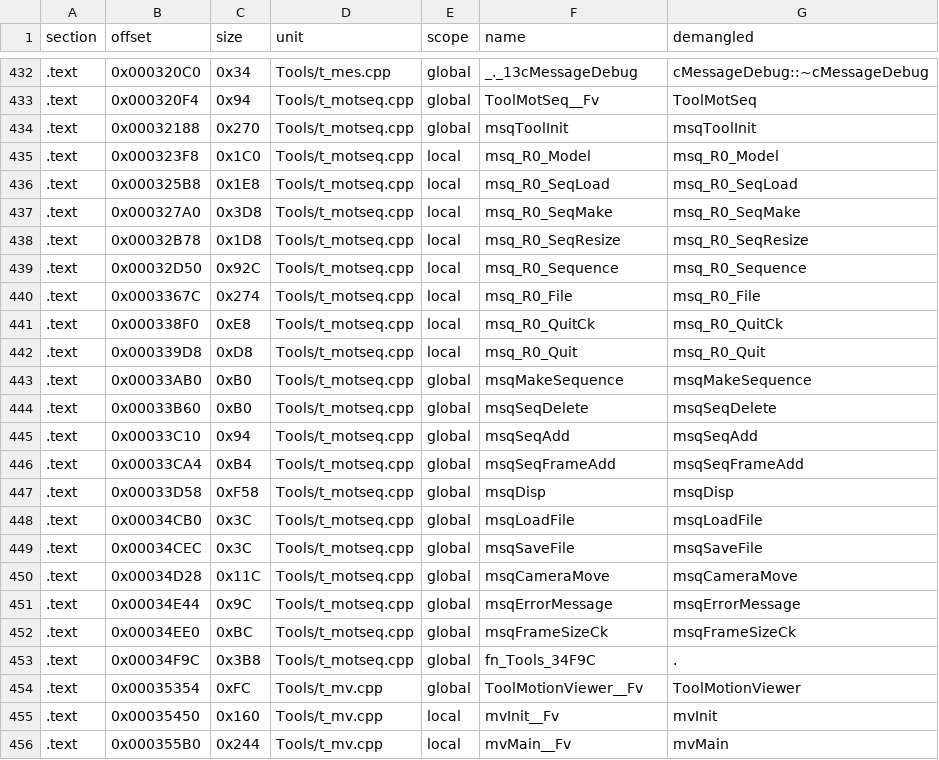
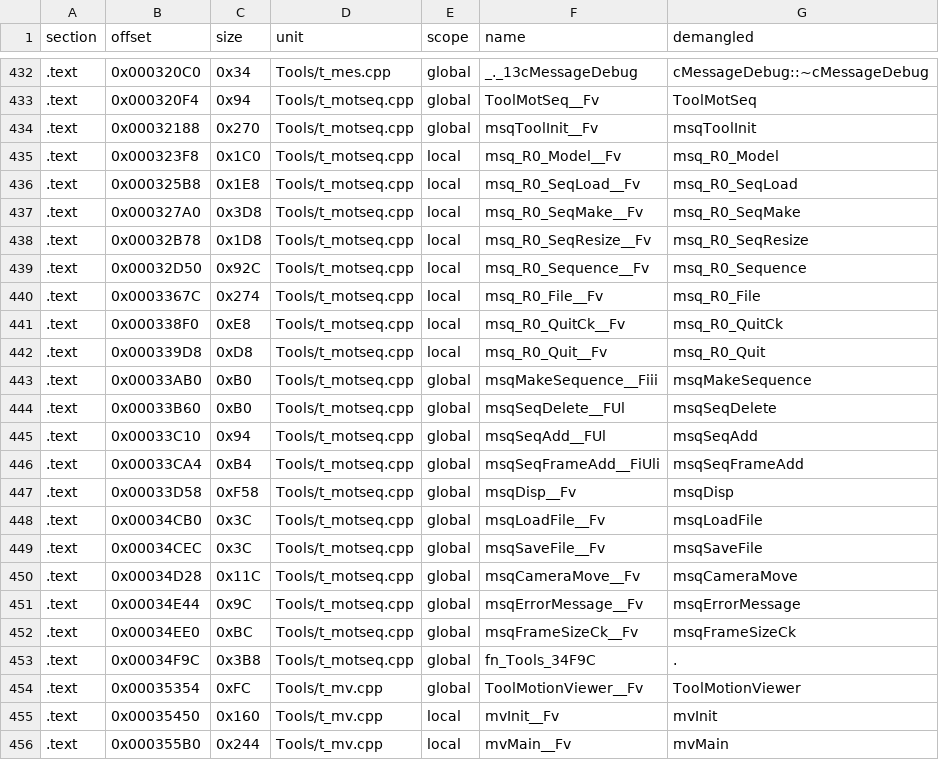
Before and after one commit to Penguinjanator/re4, a TSV file: config/G4BE08/modules/Tools/sym_map.tsv, drawn as a sheet; only a part is shown, gaps mark what is left out.

```diff
--- a/config/G4BE08/modules/Tools/sym_map.tsv
+++ b/config/G4BE08/modules/Tools/sym_map.tsv
@@ -433,21 +433,21 @@ section	offset	size	unit	scope	name	demangled
 .text	0x000320F4	0x94	Tools/t_motseq.cpp	global	ToolMotSeq__Fv	ToolMotSeq
-.text	0x00032188	0x270	Tools/t_motseq.cpp	global	msqToolInit	msqToolInit
-.text	0x000323F8	0x1C0	Tools/t_motseq.cpp	local	msq_R0_Model	msq_R0_Model
-.text	0x000325B8	0x1E8	Tools/t_motseq.cpp	local	msq_R0_SeqLoad	msq_R0_SeqLoad
-.text	0x000327A0	0x3D8	Tools/t_motseq.cpp	local	msq_R0_SeqMake	msq_R0_SeqMake
-.text	0x00032B78	0x1D8	Tools/t_motseq.cpp	local	msq_R0_SeqResize	msq_R0_SeqResize
-.text	0x00032D50	0x92C	Tools/t_motseq.cpp	local	msq_R0_Sequence	msq_R0_Sequence
-.text	0x0003367C	0x274	Tools/t_motseq.cpp	local	msq_R0_File	msq_R0_File
-.text	0x000338F0	0xE8	Tools/t_motseq.cpp	local	msq_R0_QuitCk	msq_R0_QuitCk
-.text	0x000339D8	0xD8	Tools/t_motseq.cpp	local	msq_R0_Quit	msq_R0_Quit
-.text	0x00033AB0	0xB0	Tools/t_motseq.cpp	global	msqMakeSequence	msqMakeSequence
-.text	0x00033B60	0xB0	Tools/t_motseq.cpp	global	msqSeqDelete	msqSeqDelete
-.text	0x00033C10	0x94	Tools/t_motseq.cpp	global	msqSeqAdd	msqSeqAdd
-.text	0x00033CA4	0xB4	Tools/t_motseq.cpp	global	msqSeqFrameAdd	msqSeqFrameAdd
-.text	0x00033D58	0xF58	Tools/t_motseq.cpp	global	msqDisp	msqDisp
-.text	0x00034CB0	0x3C	Tools/t_motseq.cpp	global	msqLoadFile	msqLoadFile
-.text	0x00034CEC	0x3C	Tools/t_motseq.cpp	global	msqSaveFile	msqSaveFile
-.text	0x00034D28	0x11C	Tools/t_motseq.cpp	global	msqCameraMove	msqCameraMove
-.text	0x00034E44	0x9C	Tools/t_motseq.cpp	global	msqErrorMessage	msqErrorMessage
-.text	0x00034EE0	0xBC	Tools/t_motseq.cpp	global	msqFrameSizeCk	msqFrameSizeCk
+.text	0x00032188	0x270	Tools/t_motseq.cpp	global	msqToolInit__Fv	msqToolInit
+.text	0x000323F8	0x1C0	Tools/t_motseq.cpp	local	msq_R0_Model__Fv	msq_R0_Model
+.text	0x000325B8	0x1E8	Tools/t_motseq.cpp	local	msq_R0_SeqLoad__Fv	msq_R0_SeqLoad
+.text	0x000327A0	0x3D8	Tools/t_motseq.cpp	local	msq_R0_SeqMake__Fv	msq_R0_SeqMake
+.text	0x00032B78	0x1D8	Tools/t_motseq.cpp	local	msq_R0_SeqResize__Fv	msq_R0_SeqResize
+.text	0x00032D50	0x92C	Tools/t_motseq.cpp	local	msq_R0_Sequence__Fv	msq_R0_Sequence
+.text	0x0003367C	0x274	Tools/t_motseq.cpp	local	msq_R0_File__Fv	msq_R0_File
+.text	0x000338F0	0xE8	Tools/t_motseq.cpp	local	msq_R0_QuitCk__Fv	msq_R0_QuitCk
+.text	0x000339D8	0xD8	Tools/t_motseq.cpp	local	msq_R0_Quit__Fv	msq_R0_Quit
+.text	0x00033AB0	0xB0	Tools/t_motseq.cpp	global	msqMakeSequence__Fiii	msqMakeSequence
+.text	0x00033B60	0xB0	Tools/t_motseq.cpp	global	msqSeqDelete__FUl	msqSeqDelete
+.text	0x00033C10	0x94	Tools/t_motseq.cpp	global	msqSeqAdd__FUl	msqSeqAdd
+.text	0x00033CA4	0xB4	Tools/t_motseq.cpp	global	msqSeqFrameAdd__FiUli	msqSeqFrameAdd
+.text	0x00033D58	0xF58	Tools/t_motseq.cpp	global	msqDisp__Fv	msqDisp
+.text	0x00034CB0	0x3C	Tools/t_motseq.cpp	global	msqLoadFile__Fv	msqLoadFile
+.text	0x00034CEC	0x3C	Tools/t_motseq.cpp	global	msqSaveFile__Fv	msqSaveFile
+.text	0x00034D28	0x11C	Tools/t_motseq.cpp	global	msqCameraMove__Fv	msqCameraMove
+.text	0x00034E44	0x9C	Tools/t_motseq.cpp	global	msqErrorMessage__Fv	msqErrorMessage
+.text	0x00034EE0	0xBC	Tools/t_motseq.cpp	global	msqFrameSizeCk__Fv	msqFrameSizeCk
 .text	0x00034F9C	0x3B8	Tools/t_motseq.cpp	global	fn_Tools_34F9C	.
```
Also changed, not shown: config/G4BE08/modules/em3c/sym_map.tsv, config/G4BE08/modules/st2_0/sym_map.tsv, 14 other files.
